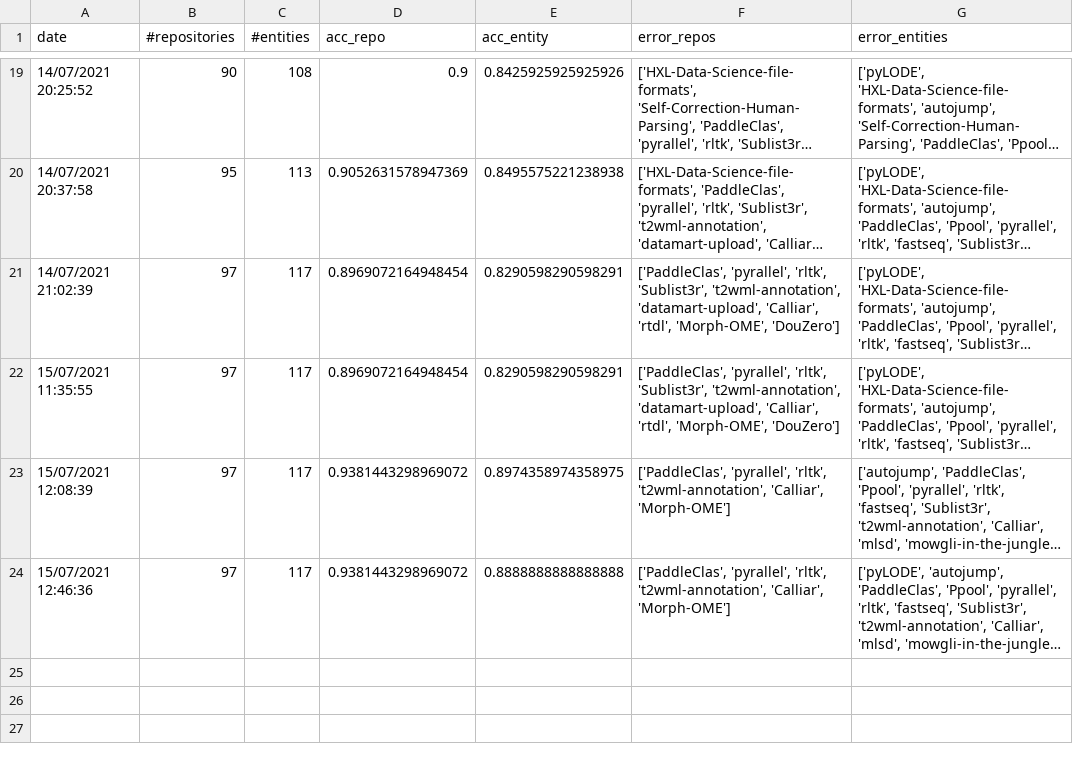
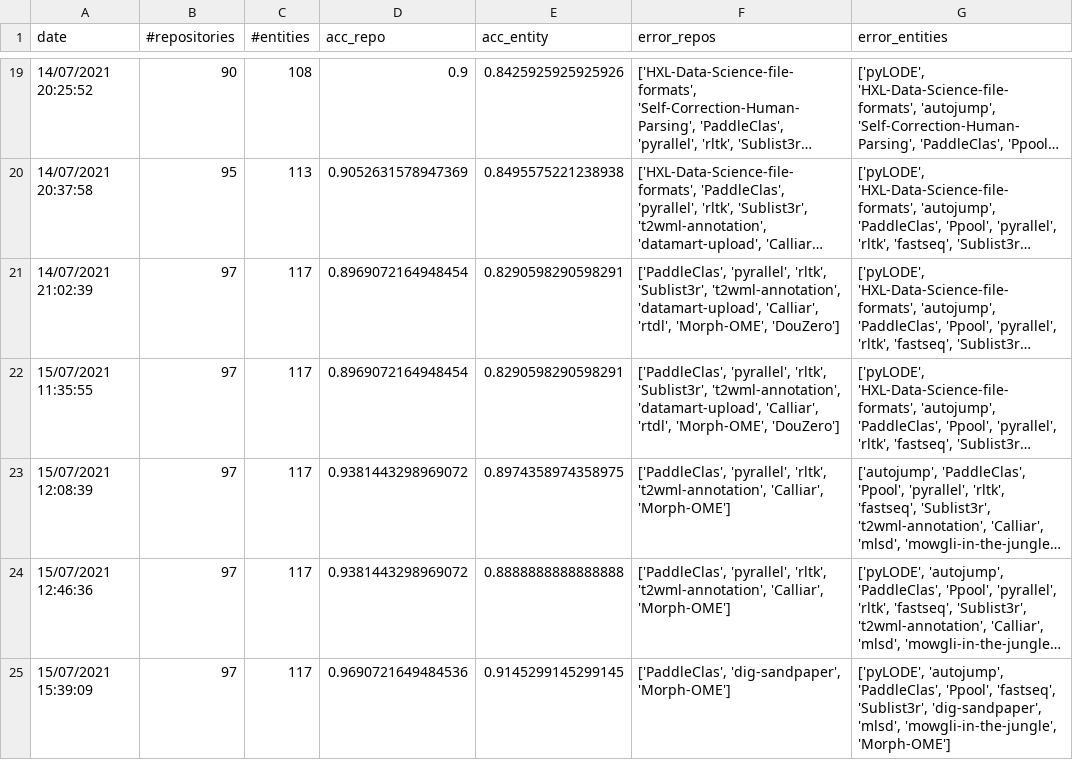
Before and after one commit to SoftwareUnderstanding/inspect4py, a CSV file: main_command/evaluation_summary.csv, drawn as a sheet; only a part is shown, gaps mark what is left out; long unchanged cells end in …; the diff names each change by its address in the sheet, - before the commit and + after, or states it on an @@ line.

Commit message:
new evaluation after some fixes and changing the annotations

```diff
--- a/main_command/evaluation_summary.csv
+++ b/main_command/evaluation_summary.csv
+row 25: 15/07/2021 15:39:09 | 97 | 117 | 0.9690721649484536 | 0.9145299145299145 | ['PaddleClas', 'dig-sandpaper', 'Morph-OME'] | ['pyLODE', 'autojump', 'PaddleClas', 'Ppool', 'fastseq', 'Sublist3r', 'dig-sandpaper', 'mlsd', 'mowgli-in-the-jungle', 'Morph-OME']
```
Also changed, not shown: main_command/execution_commands_python_benchmark.csv.
